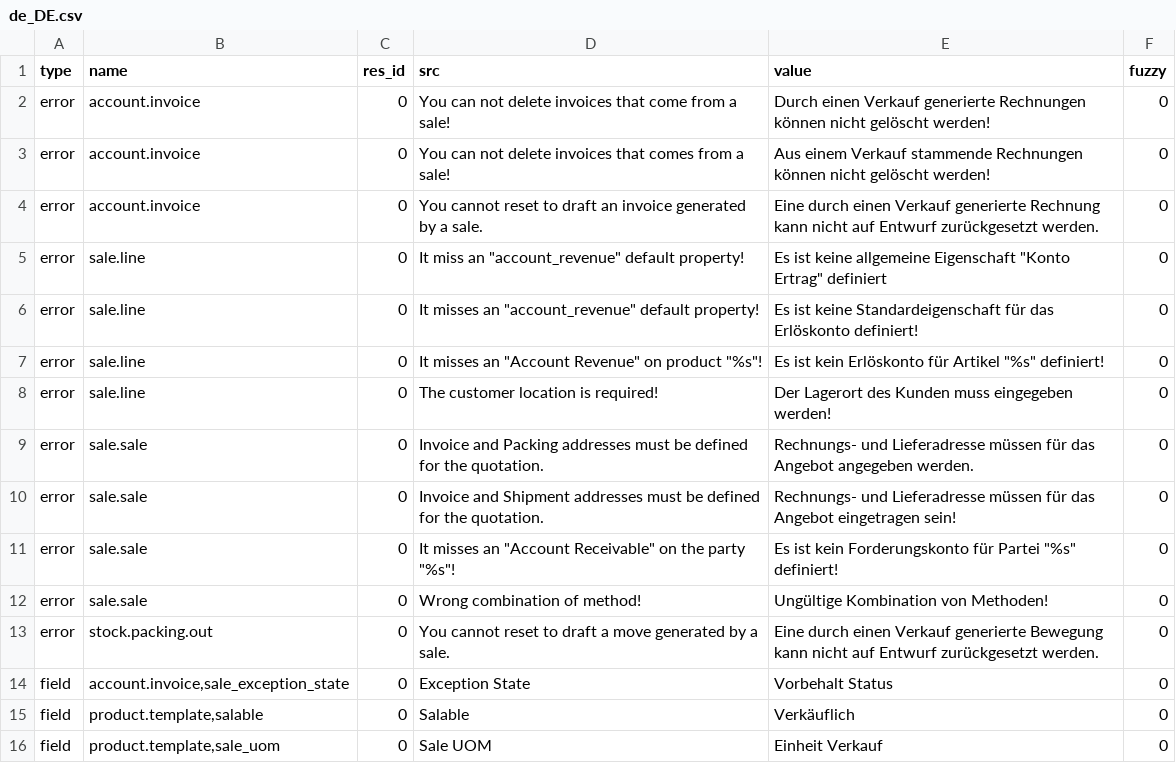
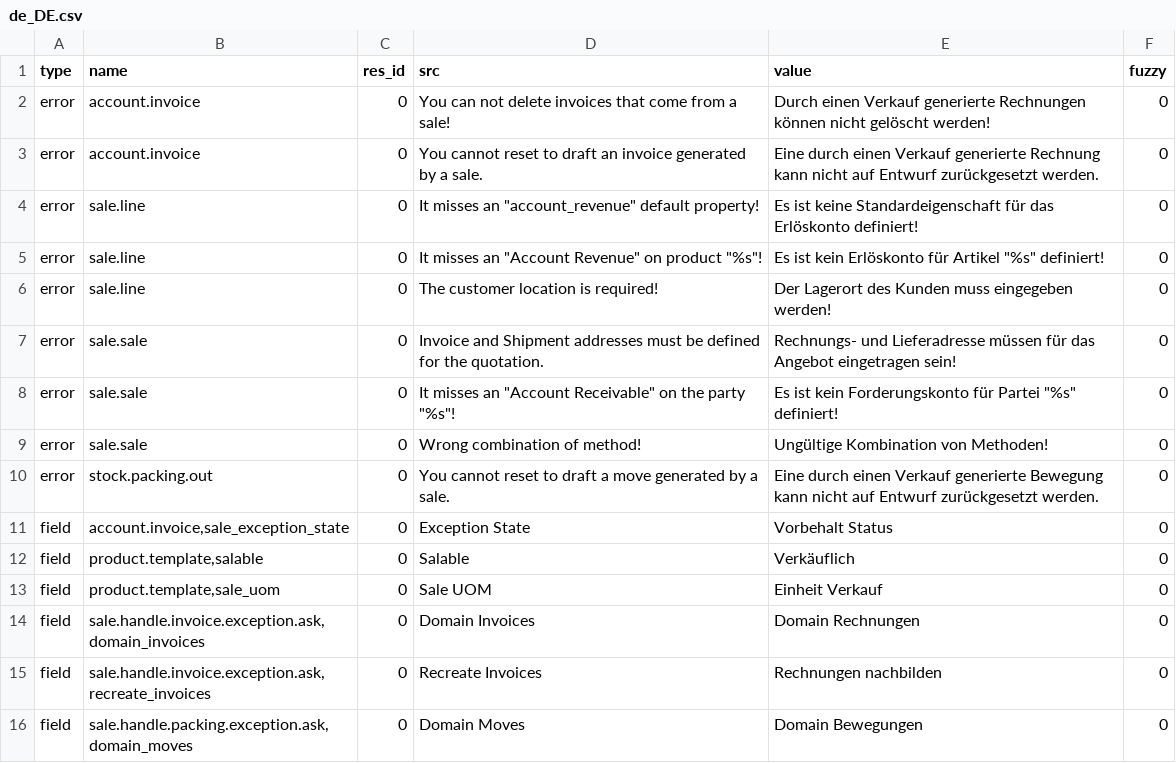
Before and after one commit to bala4901/sale, a CSV file: de_DE.csv, drawn as a sheet; only a part is shown; the shorter side is filled out with more unchanged rows; the diff names each change by its address in the sheet, - before the commit and + after, or states it on an @@ line.

Commit message:
Update translation for de_DE

```diff
--- a/de_DE.csv
+++ b/de_DE.csv
-row 3: error | account.invoice | 0 | You can not delete invoices that comes from a sale! | Aus einem Verkauf stammende Rechnungen können nicht gelöscht werden! | 0
-row 5: error | sale.line | 0 | It miss an "account_revenue" default property! | Es ist keine allgemeine Eigenschaft "Konto Ertrag" definiert | 0
-row 9: error | sale.sale | 0 | Invoice and Packing addresses must be defined for the quotation. | Rechnungs- und Lieferadresse müssen für das Angebot angegeben werden. | 0
```
